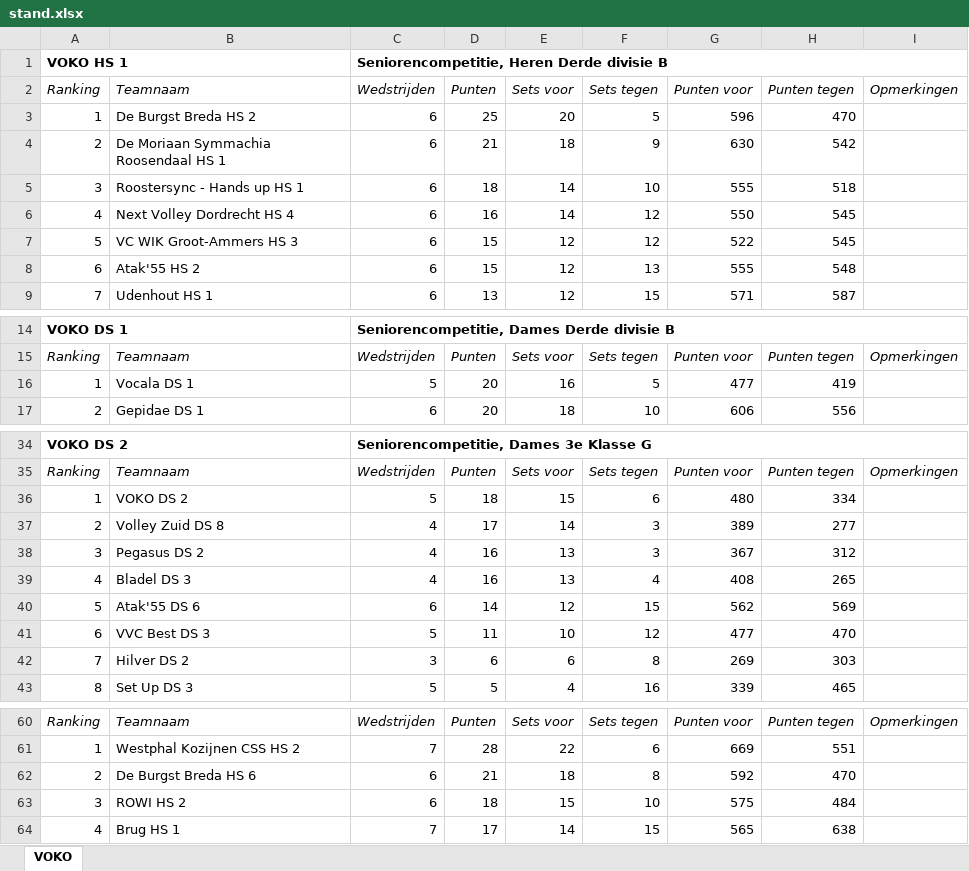
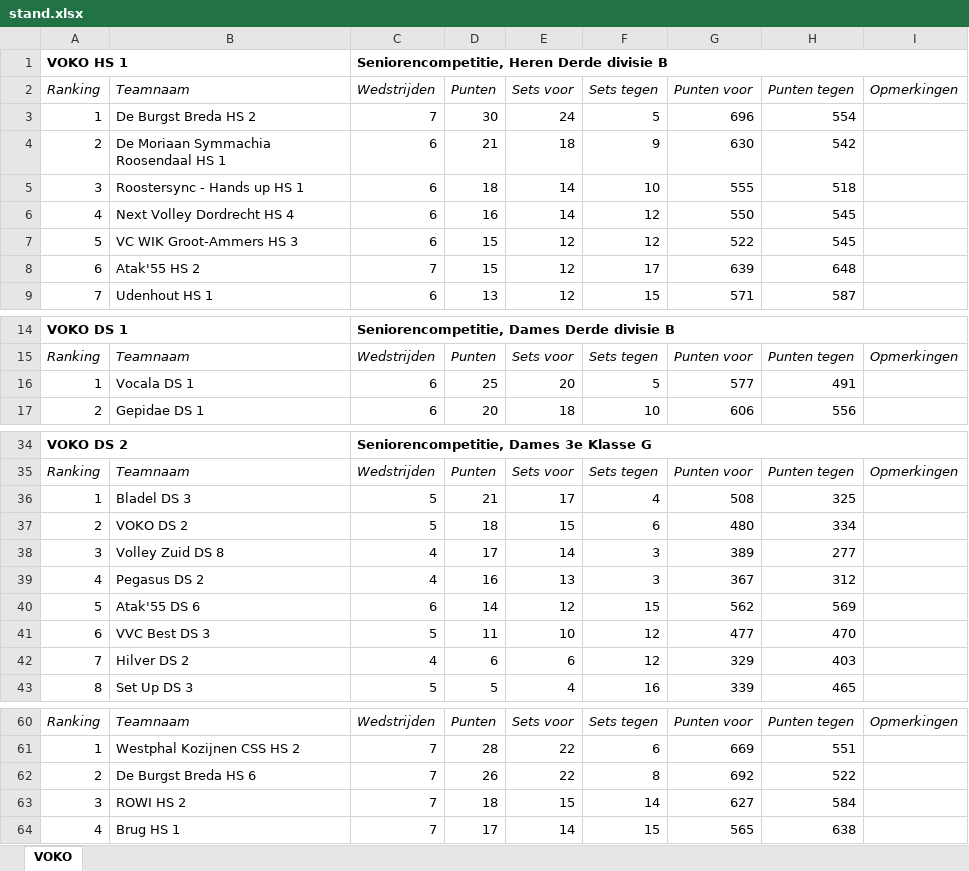
Before and after one commit to JoshuaGod/voko-yodeck-agenda, an Excel workbook: cache/stand.xlsx, sheet VOKO, drawn as a sheet; only a part is shown, gaps mark what is left out; values as stored, in another font and other column widths than the file's, no borders; removed rows and columns are numbered as before the commit, all else as after; the diff covers the shown part only; the diff names each change by its address in the sheet, - before the commit and + after, or states it on an @@ line.

```diff
--- a/cache/stand.xlsx (sheet VOKO)
+++ b/cache/stand.xlsx (sheet VOKO)
-C3 (Wedstrijden): 6
+C3 (Wedstrijden): 7
-D3 (Punten): 25
+D3 (Punten): 30
-E3 (Sets voor): 20
+E3 (Sets voor): 24
-G3 (Punten voor): 596
+G3 (Punten voor): 696
-H3 (Punten tegen): 470
+H3 (Punten tegen): 554
-C8 (Wedstrijden): 6
+C8 (Wedstrijden): 7
-F8 (Sets tegen): 13
+F8 (Sets tegen): 17
-G8 (Punten voor): 555
+G8 (Punten voor): 639
-H8 (Punten tegen): 548
+H8 (Punten tegen): 648
-C16 (Wedstrijden): 5
+C16 (Wedstrijden): 6
-D16 (Punten): 20
+D16 (Punten): 25
-E16 (Sets voor): 16
+E16 (Sets voor): 20
-G16 (Punten voor): 477
+G16 (Punten voor): 577
-H16 (Punten tegen): 419
+H16 (Punten tegen): 491
+row 36: 1 | Bladel DS 3 | 5 | 21 | 17 | 4 | 508 | 325
-A37 (Ranking): 1
+A37 (Ranking): 2
-A38 (Ranking): 2
+A38 (Ranking): 3
-A39 (Ranking): 3
+A39 (Ranking): 4
-row 39: 4 | Bladel DS 3 | 4 | 16 | 13 | 4 | 408 | 265
-C42 (Wedstrijden): 3
+C42 (Wedstrijden): 4
-F42 (Sets tegen): 8
+F42 (Sets tegen): 12
-G42 (Punten voor): 269
+G42 (Punten voor): 329
-H42 (Punten tegen): 303
+H42 (Punten tegen): 403
-C62:C63 (Wedstrijden): 6
+C62:C63 (Wedstrijden): 7
-D62 (Punten): 21
+D62 (Punten): 26
-E62 (Sets voor): 18
+E62 (Sets voor): 22
-G62 (Punten voor): 592
+G62 (Punten voor): 692
-H62 (Punten tegen): 470
+H62 (Punten tegen): 522
-F63 (Sets tegen): 10
+F63 (Sets tegen): 14
-G63 (Punten voor): 575
+G63 (Punten voor): 627
-H63 (Punten tegen): 484
+H63 (Punten tegen): 584
```
Also changed, not shown: 4 edited cells elsewhere in this sheet, 6 other files.
